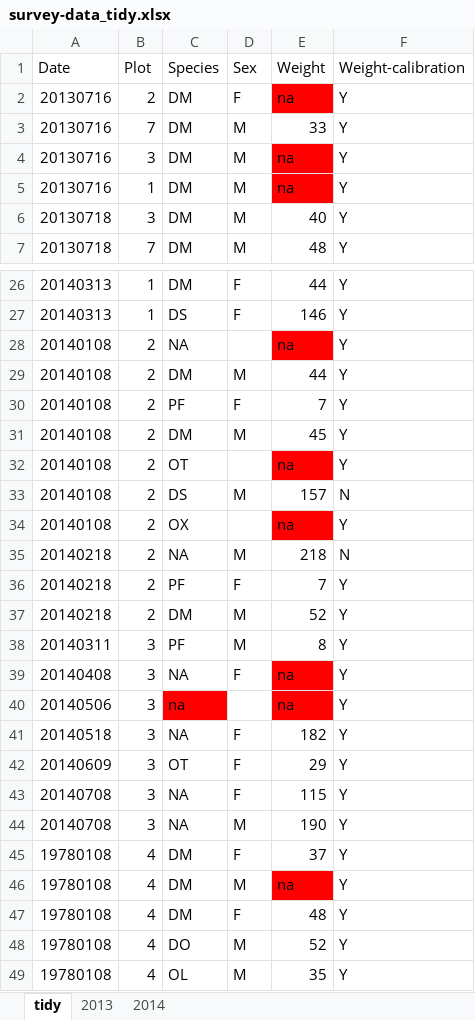
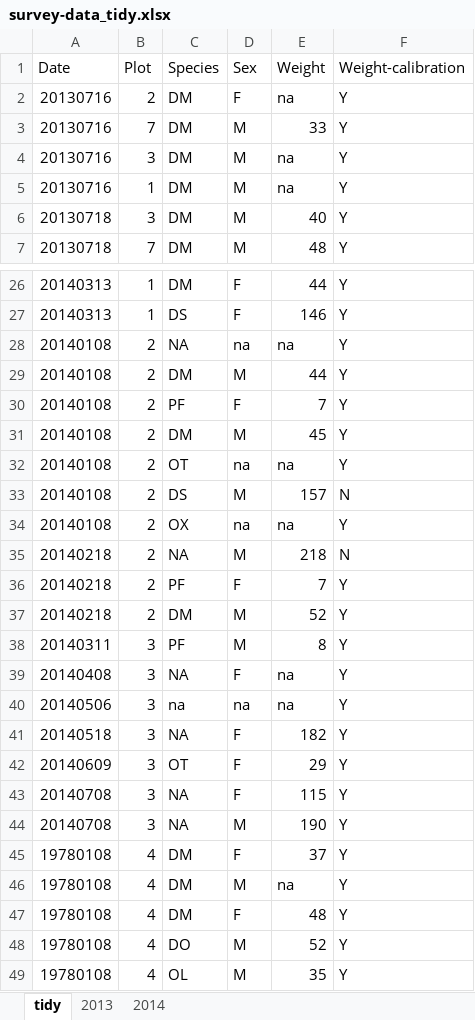
Before and after one commit to jihoonlee0/tfcb-homework01, an Excel workbook: data/survey-data_tidy.xlsx, sheet tidy, drawn as a sheet; only a part is shown, gaps mark what is left out; values as stored, in another font and other column widths than the file's, no borders; the diff names each change by its address in the sheet, - before the commit and + after, or states it on an @@ line.

Commit message:
Tidied data further, removed formatting on xlsx file

```diff
--- a/data/survey-data_tidy.xlsx (sheet tidy)
+++ b/data/survey-data_tidy.xlsx (sheet tidy)
-E2 fill: #FF0000
+E2 fill: none
-E4:E5 fill: #FF0000
+E4:E5 fill: none
-D28 (Sex): (empty)
+D28 (Sex): na
-E28 fill: #FF0000
+E28 fill: none
-D32 (Sex): (empty)
+D32 (Sex): na
-E32 fill: #FF0000
+E32 fill: none
-D34 (Sex): (empty)
+D34 (Sex): na
-E34 fill: #FF0000
+E34 fill: none
-E39:E40 fill: #FF0000
+E39:E40 fill: none
-C40 fill: #FF0000
+C40 fill: none
-D40 (Sex): (empty)
+D40 (Sex): na
-E46 fill: #FF0000
+E46 fill: none
```
Also changed, not shown: 1 other file.
